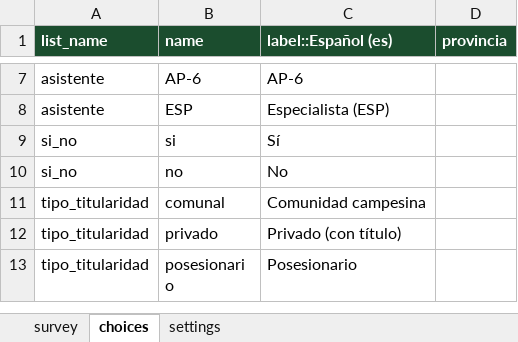
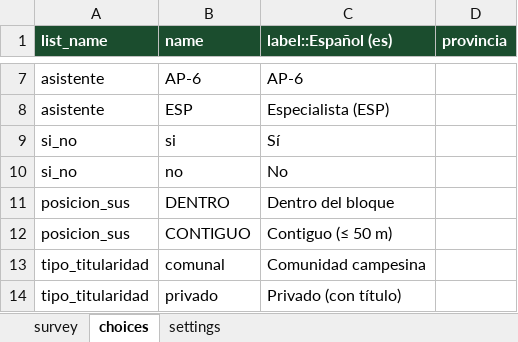
Before and after one commit to salomoncahuas-tech/Salomon1969, an Excel workbook: kobo_ficha_predial/FP_Ficha_Predial_Completa_KOBO.xlsx, sheet choices, drawn as a sheet; only a part is shown, gaps mark what is left out; the shorter side is filled out with more unchanged rows; values as stored, in another font and other column widths than the file's, no borders; the diff names each change by its address in the sheet, - before the commit and + after, or states it on an @@ line.

```diff
--- a/kobo_ficha_predial/FP_Ficha_Predial_Completa_KOBO.xlsx (sheet choices)
+++ b/kobo_ficha_predial/FP_Ficha_Predial_Completa_KOBO.xlsx (sheet choices)
+row 11: posicion_sus | DENTRO | Dentro del bloque
+row 12: posicion_sus | CONTIGUO | Contiguo (≤ 50 m)
```
Also changed, not shown: sheet survey, sheet settings, Ficha_Predial_IN_Piura_F-LA.xlsx, 10 other files.
